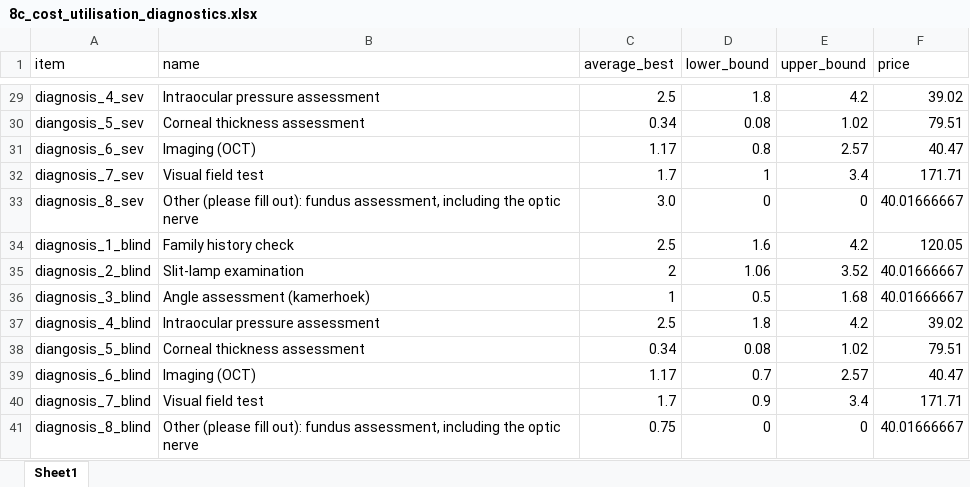
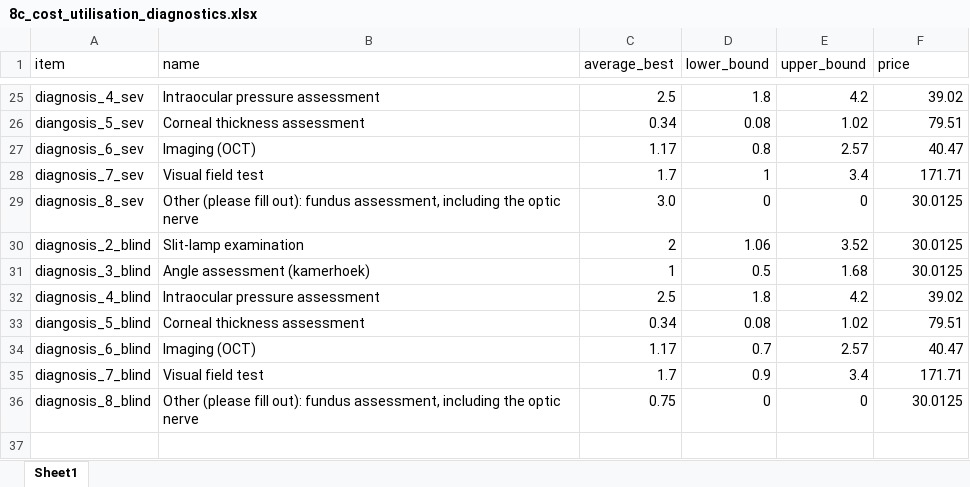
Before and after one commit to BartJanBoverhof/cea-glaucoma-ai-screening, an Excel workbook: data-raw/8c_cost_utilisation_diagnostics.xlsx, sheet Sheet1, drawn as a sheet; only a part is shown, gaps mark what is left out; values as stored, in another font and other column widths than the file's, no cell formats; removed rows and columns are numbered as before the commit, all else as after; the diff covers the shown part only; the diff names each change by its address in the sheet, - before the commit and + after, or states it on an @@ line.

```diff
--- a/data-raw/8c_cost_utilisation_diagnostics.xlsx (sheet Sheet1)
+++ b/data-raw/8c_cost_utilisation_diagnostics.xlsx (sheet Sheet1)
-F29 (price): 40.01666667
+F29 (price): 30.0125
-row 34: diagnosis_1_blind | Family history check | 2.5 | 1.6 | 4.2 | 120.05
-F30:F31 (price): 40.01666667
+F30:F31 (price): 30.0125
-F36 (price): 40.01666667
+F36 (price): 30.0125
```
Also changed, not shown: 4 removed rows and 11 edited cells elsewhere in this sheet, cell formats, data-raw/8f_cost_burden_disease.xlsx, 23 other files.
